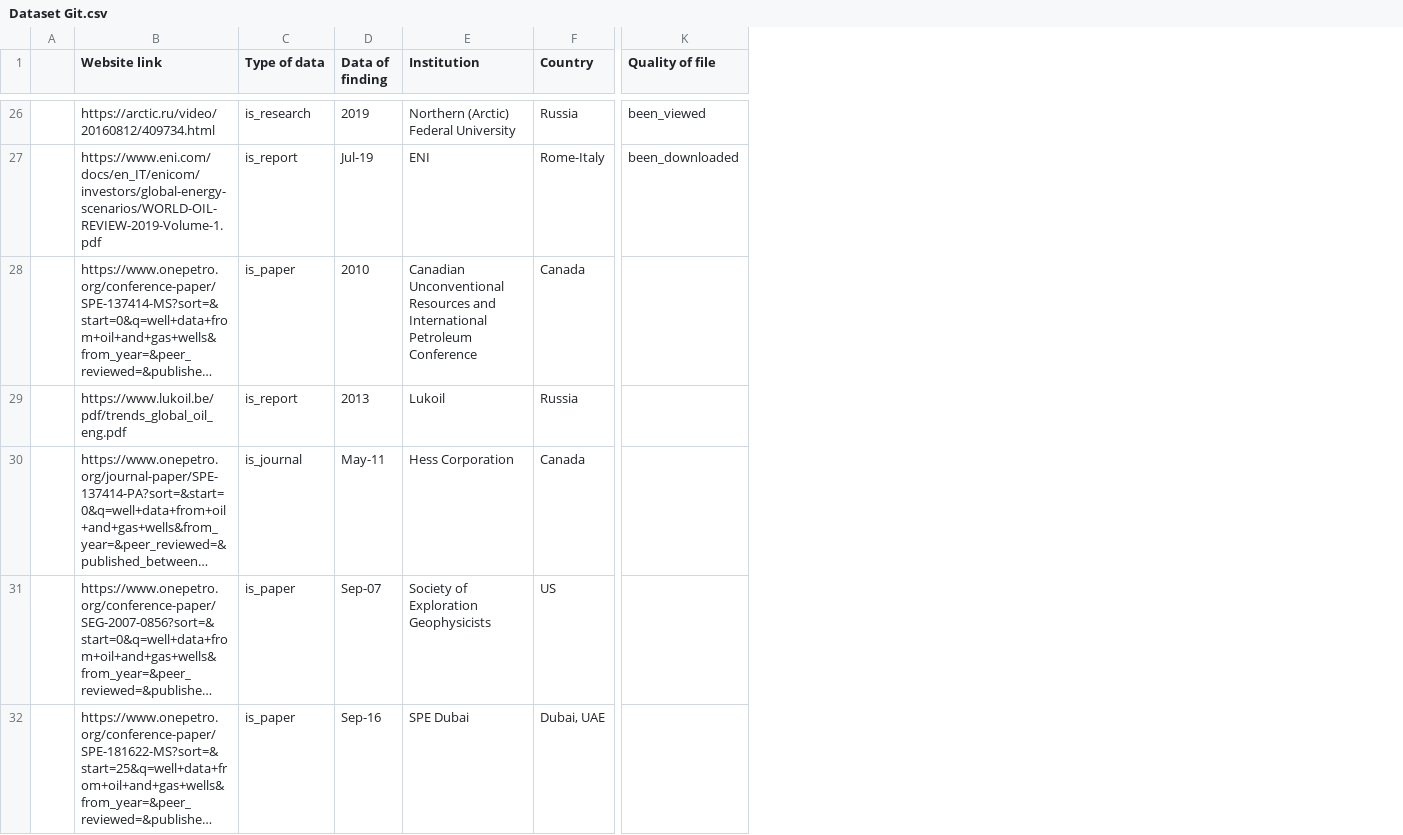
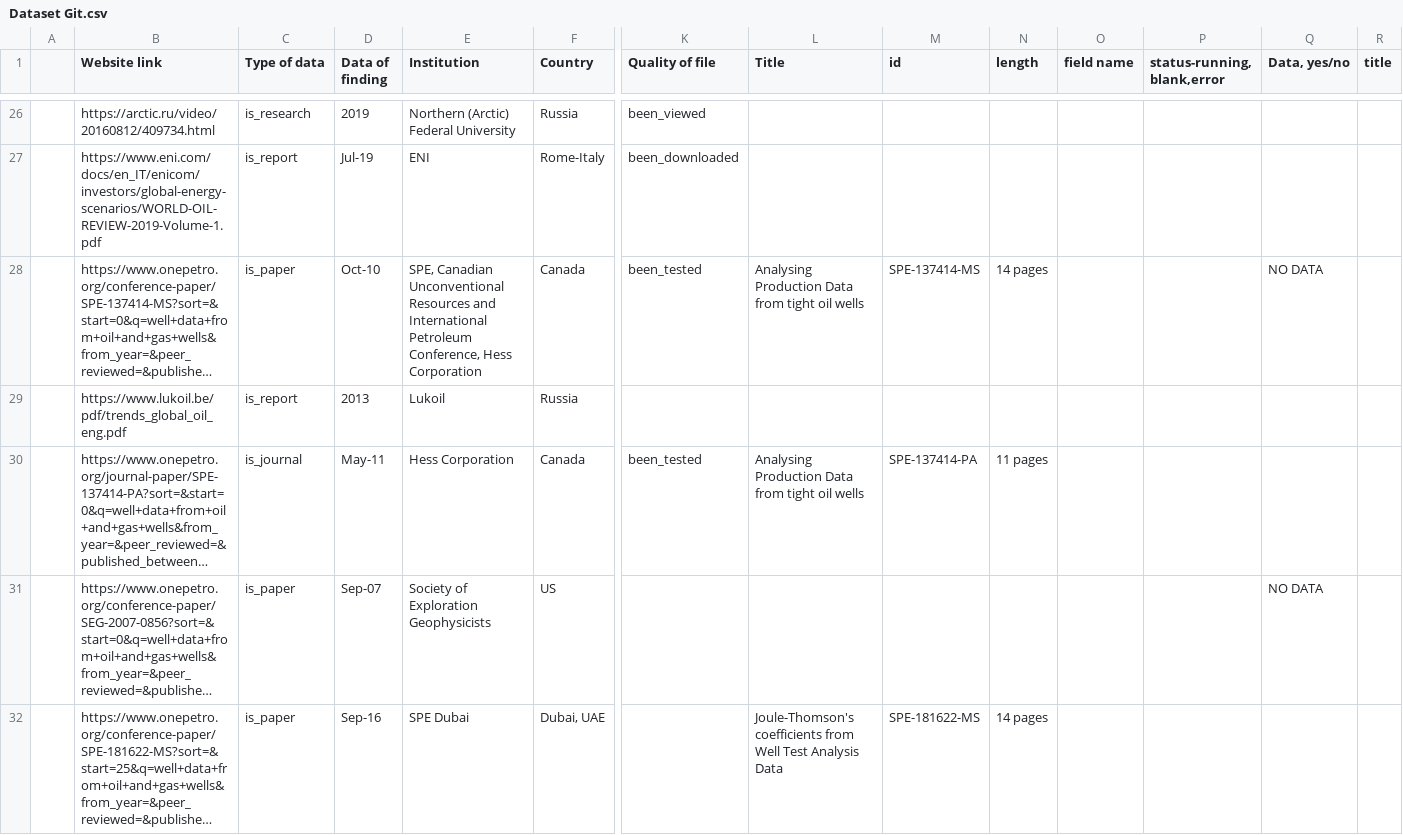
Before and after one commit to Rutheecia/Data-repository-on-RE, a CSV file: Dataset Git.csv, drawn as a sheet; only a part is shown, gaps mark what is left out; long unchanged cells end in …; the diff covers the shown part only; the diff names each change by its address in the sheet, - before the commit and + after, or states it on an @@ line.

```diff
--- a/Dataset Git.csv
+++ b/Dataset Git.csv
+column L (Title), rows 28-32: Analysing Production Data from tight oil wells |  | Analysing Production Data from tight oil wells |  | Joule-Thomson's coefficients from Well Test Analysis Data
+column M (id), rows 28-32: SPE-137414-MS |  | SPE-137414-PA |  | SPE-181622-MS
+column N (length), rows 28-32: 14 pages |  | 11 pages |  | 14 pages
+column O (field name), empty
+column P (status-running, blank,error), empty
+column Q (Data, yes/no), rows 28-31: NO DATA |  |  | NO DATA
+column R (title), empty
-D28 (Data of finding): 2010
+D28 (Data of finding): Oct-10
-E28 (Institution): Canadian Unconventional Resources and International Petroleum Conference
+E28 (Institution): SPE, Canadian Unconventional Resources and International Petroleum Conference, Hess Corporation
-K28 (Quality of file): (empty)
+K28 (Quality of file): been_tested
-K30 (Quality of file): (empty)
+K30 (Quality of file): been_tested
```
Also changed, not shown: 4 added rows and 5 edited cells elsewhere in this file, 2 other files.
